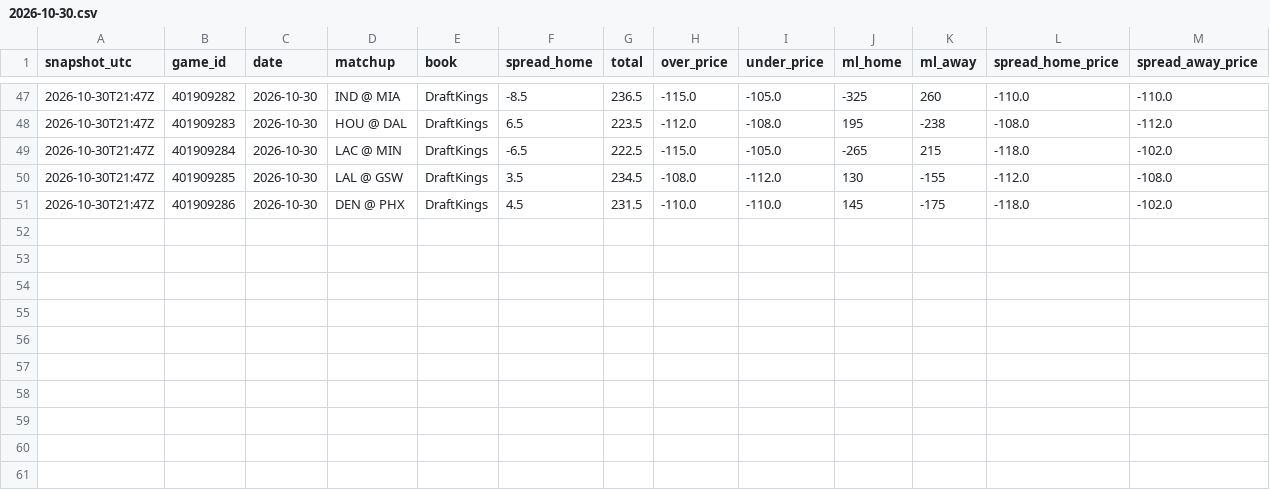
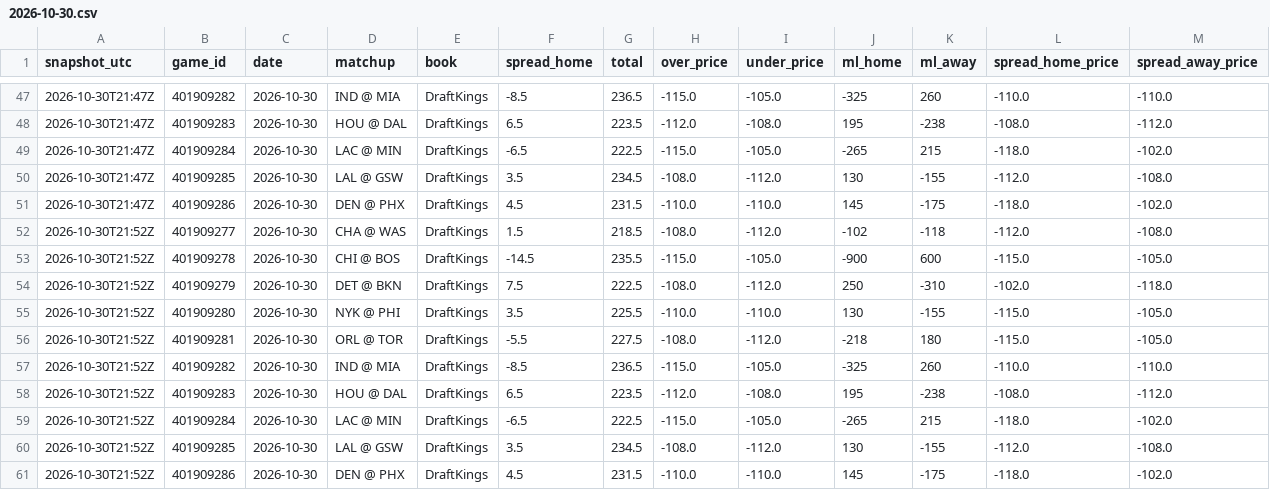
Before and after one commit to shreyaslamba2004-svg/NBA, a CSV file: logs/market/game_lines/2026-10-30.csv, drawn as a sheet; only a part is shown, gaps mark what is left out; rows hold the shown columns only; the diff names each change by its address in the sheet, - before the commit and + after, or states it on an @@ line.

```diff
--- a/logs/market/game_lines/2026-10-30.csv
+++ b/logs/market/game_lines/2026-10-30.csv
+row 52: 2026-10-30T21:52Z | 401909277 | 2026-10-30 | CHA @ WAS | DraftKings | 1.5 | 218.5 | -108.0 | -112.0 | -102 | -118 | -112.0 | -108.0
+row 53: 2026-10-30T21:52Z | 401909278 | 2026-10-30 | CHI @ BOS | DraftKings | -14.5 | 235.5 | -115.0 | -105.0 | -900 | 600 | -115.0 | -105.0
+row 54: 2026-10-30T21:52Z | 401909279 | 2026-10-30 | DET @ BKN | DraftKings | 7.5 | 222.5 | -108.0 | -112.0 | 250 | -310 | -102.0 | -118.0
+row 55: 2026-10-30T21:52Z | 401909280 | 2026-10-30 | NYK @ PHI | DraftKings | 3.5 | 225.5 | -110.0 | -110.0 | 130 | -155 | -115.0 | -105.0
+row 56: 2026-10-30T21:52Z | 401909281 | 2026-10-30 | ORL @ TOR | DraftKings | -5.5 | 227.5 | -108.0 | -112.0 | -218 | 180 | -115.0 | -105.0
+row 57: 2026-10-30T21:52Z | 401909282 | 2026-10-30 | IND @ MIA | DraftKings | -8.5 | 236.5 | -115.0 | -105.0 | -325 | 260 | -110.0 | -110.0
+row 58: 2026-10-30T21:52Z | 401909283 | 2026-10-30 | HOU @ DAL | DraftKings | 6.5 | 223.5 | -112.0 | -108.0 | 195 | -238 | -108.0 | -112.0
+row 59: 2026-10-30T21:52Z | 401909284 | 2026-10-30 | LAC @ MIN | DraftKings | -6.5 | 222.5 | -115.0 | -105.0 | -265 | 215 | -118.0 | -102.0
+row 60: 2026-10-30T21:52Z | 401909285 | 2026-10-30 | LAL @ GSW | DraftKings | 3.5 | 234.5 | -108.0 | -112.0 | 130 | -155 | -112.0 | -108.0
+row 61: 2026-10-30T21:52Z | 401909286 | 2026-10-30 | DEN @ PHX | DraftKings | 4.5 | 231.5 | -110.0 | -110.0 | 145 | -175 | -118.0 | -102.0
```
Also changed, not shown: output/2026-10-30/edges.csv, output/2026-10-30/lines.csv, 9 other files.
